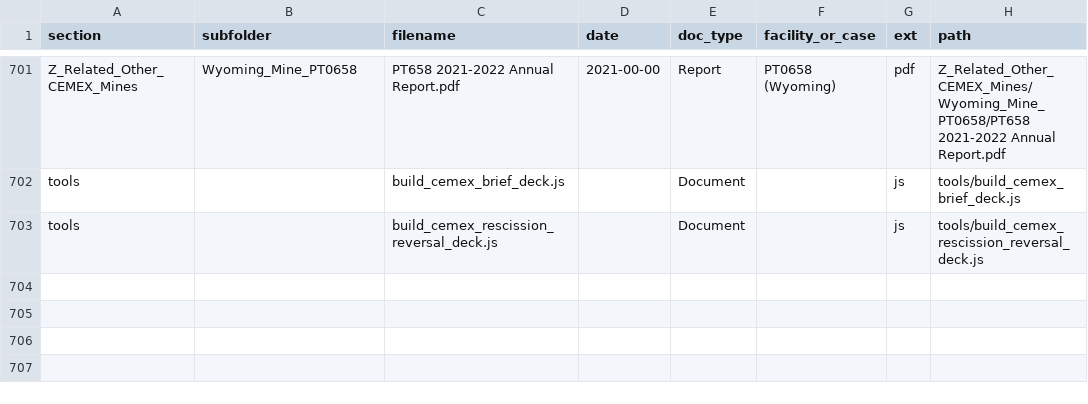
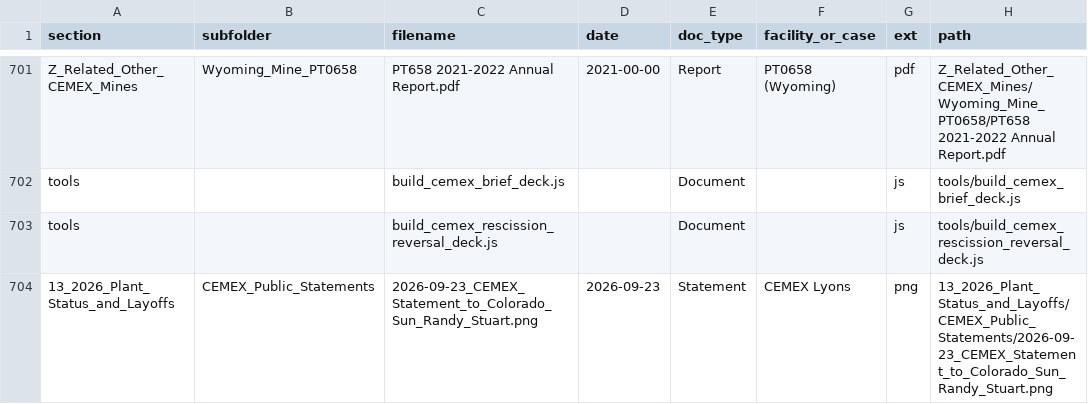
Before and after one commit to lorangb/cemex-nonconforming, a CSV file: INDEX.csv, drawn as a sheet; only a part is shown, gaps mark what is left out; the diff names each change by its address in the sheet, - before the commit and + after, or states it on an @@ line.

Commit message:
Add CEMEX 9/23/2026 on-the-record statement to The Colorado Sun (rendered, no personal details)

```diff
--- a/INDEX.csv
+++ b/INDEX.csv
+row 704: 13_2026_Plant_Status_and_Layoffs | CEMEX_Public_Statements | 2026-09-23_CEMEX_Statement_to_Colorado_Sun_Randy_Stuart.png | 2026-09-23 | Statement | CEMEX Lyons | png | 13_2026_Plant_Status_and_Layoffs/CEMEX_Public_Statements/2026-09-23_CEMEX_Statement_to_Colorado_Sun_Randy_Stuart.png
```
Also changed, not shown: 6 other files.
